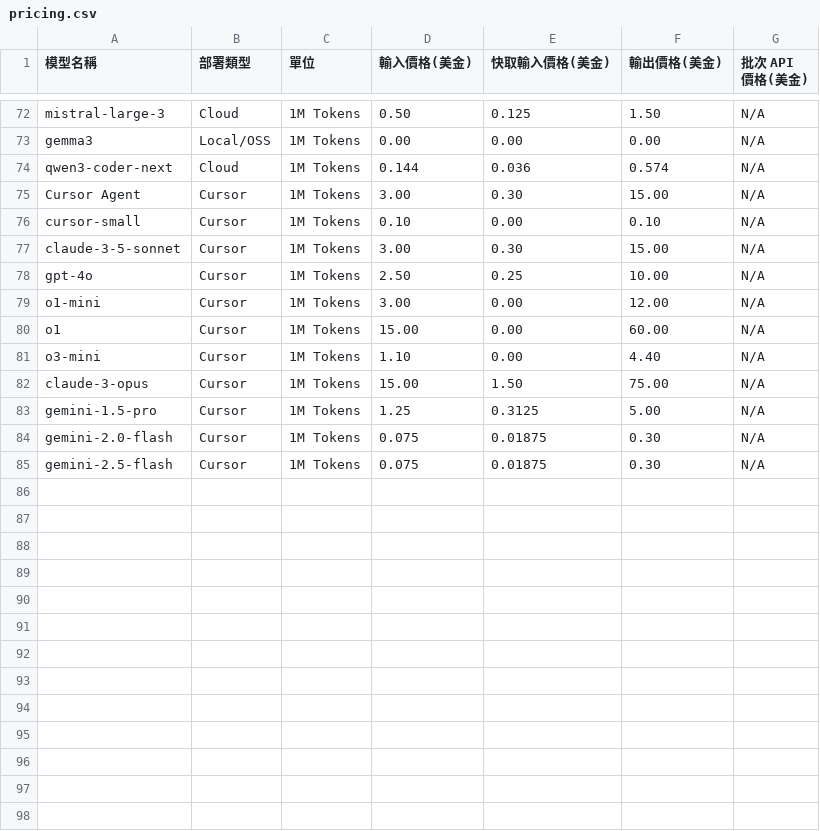
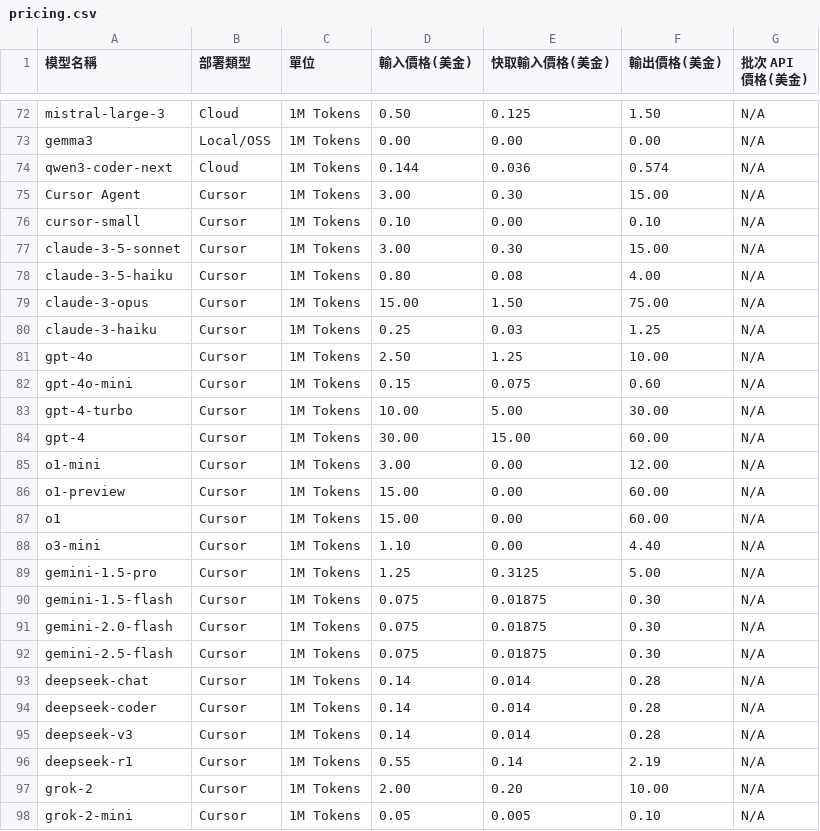
Before and after one commit to doggy8088/TokenUsageInsights, a CSV file: pricing.csv, drawn as a sheet; only a part is shown, gaps mark what is left out.

Commit message:
feat(pricing): 更新並擴充 Cursor 的官方模型定價資訊
- 於 pricing.csv 中補全並修正了 Cursor 所有官方支援的核心模型與定價數據（依百萬 Tokens 為單位），包含：
  - OpenAI 系列：gpt-4o (輸入 2.50 / 快取 1.25 / 輸出 10.00)、gpt-4o-mini、gpt-4-turbo、gpt-4、o1-mini、o1-preview、o1、o3-mini
  - Anthropic 系列：claude-3-5-sonnet、claude-3-5-haiku、claude-3-opus、claude-3-haiku
  - Google Gemini 系列：gemini-1.5-pro、gemini-1.5-flash、gemini-2.0-flash、gemini-2.5-flash
  - DeepSeek 系列：deepseek-chat、deepseek-coder、deepseek-v3 (輸入 0.14 / 輸出 0.28)、deepseek-r1 (輸入 0.55 / 輸出 2.19)
  - Grok 系列：grok-2、grok-2-mini
  - Cursor 專屬模型：Cursor Agent、cursor-small

```diff
--- a/pricing.csv
+++ b/pricing.csv
@@ -77,9 +77,22 @@ cursor-small,Cursor,1M Tokens,0.10,0.00,0.10,N/A
 claude-3-5-sonnet,Cursor,1M Tokens,3.00,0.30,15.00,N/A
-gpt-4o,Cursor,1M Tokens,2.50,0.25,10.00,N/A
+claude-3-5-haiku,Cursor,1M Tokens,0.80,0.08,4.00,N/A
+claude-3-opus,Cursor,1M Tokens,15.00,1.50,75.00,N/A
+claude-3-haiku,Cursor,1M Tokens,0.25,0.03,1.25,N/A
+gpt-4o,Cursor,1M Tokens,2.50,1.25,10.00,N/A
+gpt-4o-mini,Cursor,1M Tokens,0.15,0.075,0.60,N/A
+gpt-4-turbo,Cursor,1M Tokens,10.00,5.00,30.00,N/A
+gpt-4,Cursor,1M Tokens,30.00,15.00,60.00,N/A
 o1-mini,Cursor,1M Tokens,3.00,0.00,12.00,N/A
+o1-preview,Cursor,1M Tokens,15.00,0.00,60.00,N/A
 o1,Cursor,1M Tokens,15.00,0.00,60.00,N/A
 o3-mini,Cursor,1M Tokens,1.10,0.00,4.40,N/A
-claude-3-opus,Cursor,1M Tokens,15.00,1.50,75.00,N/A
 gemini-1.5-pro,Cursor,1M Tokens,1.25,0.3125,5.00,N/A
+gemini-1.5-flash,Cursor,1M Tokens,0.075,0.01875,0.30,N/A
 gemini-2.0-flash,Cursor,1M Tokens,0.075,0.01875,0.30,N/A
 gemini-2.5-flash,Cursor,1M Tokens,0.075,0.01875,0.30,N/A
+deepseek-chat,Cursor,1M Tokens,0.14,0.014,0.28,N/A
+deepseek-coder,Cursor,1M Tokens,0.14,0.014,0.28,N/A
+deepseek-v3,Cursor,1M Tokens,0.14,0.014,0.28,N/A
+deepseek-r1,Cursor,1M Tokens,0.55,0.14,2.19,N/A
+grok-2,Cursor,1M Tokens,2.00,0.20,10.00,N/A
+grok-2-mini,Cursor,1M Tokens,0.05,0.005,0.10,N/A
```
